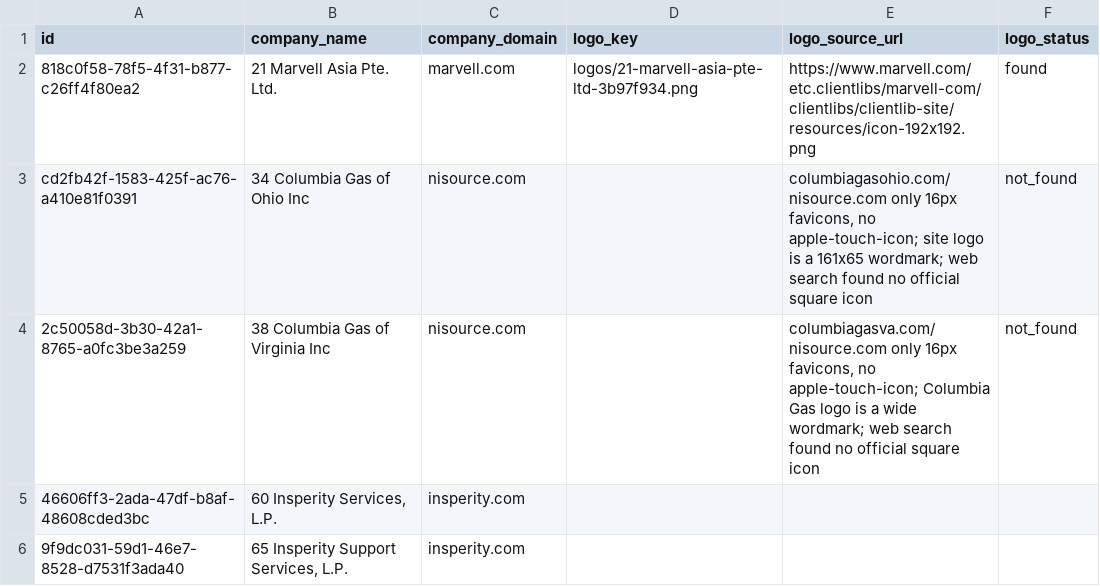
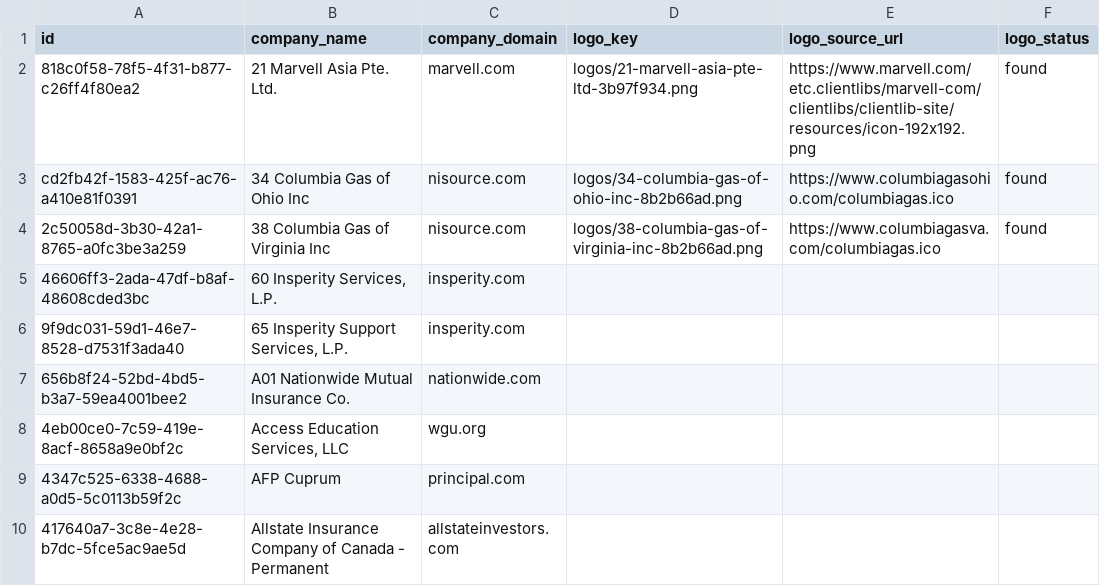
Before and after one commit to davicho01/yabot.jobs-backend, a CSV file: migrations/data/companies_missing_logos_with_domain.csv, drawn as a sheet; only a part is shown; the shorter side is filled out with more unchanged rows.

```diff
--- a/migrations/data/companies_missing_logos_with_domain.csv
+++ b/migrations/data/companies_missing_logos_with_domain.csv
@@ -2,4 +2,4 @@ id,company_name,company_domain,logo_key,logo_source_url,logo_status
 818c0f58-78f5-4f31-b877-c26ff4f80ea2,21 Marvell Asia Pte. Ltd.,marvell.com,logos/21-marvell-asia-pte-ltd-3b97f934.png,https://www.marvell.com/etc.clientlibs/marvell-com/clientlibs/clientlib-site/resources/icon-192x192.png,found
-cd2fb42f-1583-425f-ac76-a410e81f0391,34 Columbia Gas of Ohio Inc,nisource.com,,"columbiagasohio.com/nisource.com only 16px favicons, no apple-touch-icon; site logo is a 161x65 wordmark; web search found no official square icon",not_found
-2c50058d-3b30-42a1-8765-a0fc3be3a259,38 Columbia Gas of Virginia Inc,nisource.com,,"columbiagasva.com/nisource.com only 16px favicons, no apple-touch-icon; Columbia Gas logo is a wide wordmark; web search found no official square icon",not_found
+cd2fb42f-1583-425f-ac76-a410e81f0391,34 Columbia Gas of Ohio Inc,nisource.com,logos/34-columbia-gas-of-ohio-inc-8b2b66ad.png,https://www.columbiagasohio.com/columbiagas.ico,found
+2c50058d-3b30-42a1-8765-a0fc3be3a259,38 Columbia Gas of Virginia Inc,nisource.com,logos/38-columbia-gas-of-virginia-inc-8b2b66ad.png,https://www.columbiagasva.com/columbiagas.ico,found
 46606ff3-2ada-47df-b8af-48608cded3bc,"60 Insperity Services, L.P.",insperity.com,,,
```
Also changed, not shown: 1 other file.
